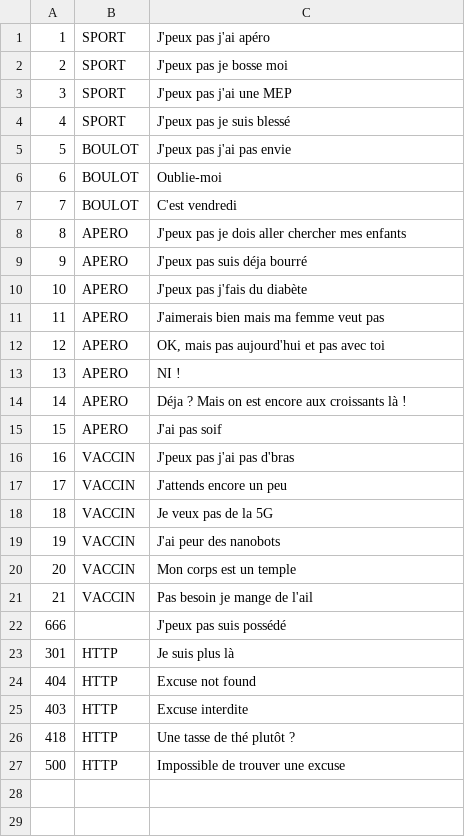
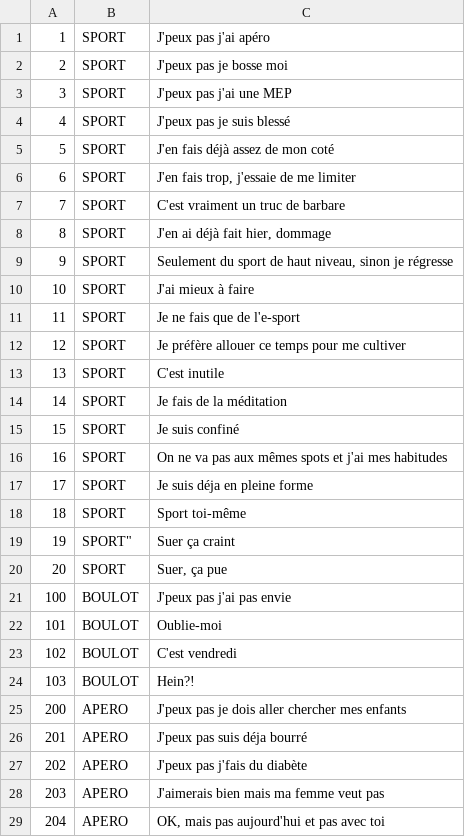
Before and after one commit to adriens/excuses-sdk, a CSV file: src/main/resources/excuses.csv, drawn as a sheet; only a part is shown; the shorter side is filled out with more unchanged rows; the diff covers the shown part only.

Commit message:
Nouvelles excuses

```diff
--- a/src/main/resources/excuses.csv
+++ b/src/main/resources/excuses.csv
@@ -4,19 +4,26 @@
 4,"SPORT","J'peux pas je suis blessé"
-5,"BOULOT","J'peux pas j'ai pas envie"
-6,"BOULOT","Oublie-moi"
-7,"BOULOT","C'est vendredi"
-8,"APERO","J'peux pas je dois aller chercher mes enfants"
-9,"APERO","J'peux pas suis déja bourré"
-10,"APERO","J'peux pas j'fais du diabète"
-11,"APERO","J'aimerais bien mais ma femme veut pas"
-12,"APERO","OK, mais pas aujourd'hui et pas avec toi"
-13,"APERO","NI !"
-14,"APERO","Déja ? Mais on est encore aux croissants là !"
-15,"APERO","J'ai pas soif"
-16,"VACCIN","J'peux pas j'ai pas d'bras"
-17,"VACCIN","J'attends encore un peu"
-18,"VACCIN","Je veux pas de la 5G"
-19,"VACCIN","J'ai peur des nanobots"
-20,"VACCIN","Mon corps est un temple"
-21,"VACCIN","Pas besoin je mange de l'ail"
-666,"","J'peux pas suis possédé"
+5,"SPORT","J'en fais déjà assez de mon coté"
+6,"SPORT","J'en fais trop, j'essaie de me limiter"
+7,"SPORT","C'est vraiment un truc de barbare"
+8,"SPORT","J'en ai déjà fait hier, dommage"
+9,"SPORT","Seulement du sport de haut niveau, sinon je régresse"
+10,"SPORT","J'ai mieux à faire"
+11,"SPORT","Je ne fais que de l'e-sport"
+12,"SPORT","Je préfère allouer ce temps pour me cultiver"
+13,"SPORT","C'est inutile"
+14,"SPORT","Je fais de la méditation"
+15,"SPORT","Je suis confiné"
+16,"SPORT","On ne va pas aux mêmes spots et j'ai mes habitudes"
+17,"SPORT","Je suis déja en pleine forme"
+18,"SPORT","Sport toi-même"
+19,SPORT","Suer ça craint"
+20,"SPORT","Suer, ça pue"
+100,"BOULOT","J'peux pas j'ai pas envie"
+101,"BOULOT","Oublie-moi"
+102,"BOULOT","C'est vendredi"
+103,"BOULOT","Hein?!"
+200,"APERO","J'peux pas je dois aller chercher mes enfants"
+201,"APERO","J'peux pas suis déja bourré"
+202,"APERO","J'peux pas j'fais du diabète"
+203,"APERO","J'aimerais bien mais ma femme veut pas"
+204,"APERO","OK, mais pas aujourd'hui et pas avec toi"
```
Also changed, not shown: 18 added rows elsewhere in this file.
